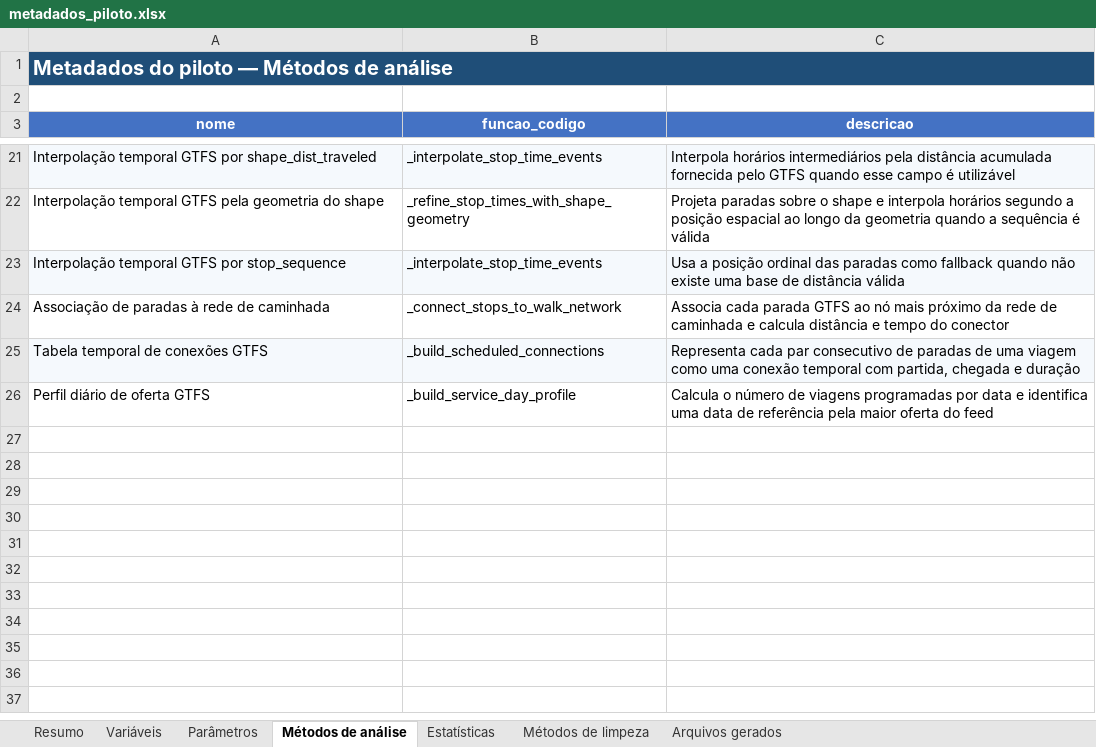
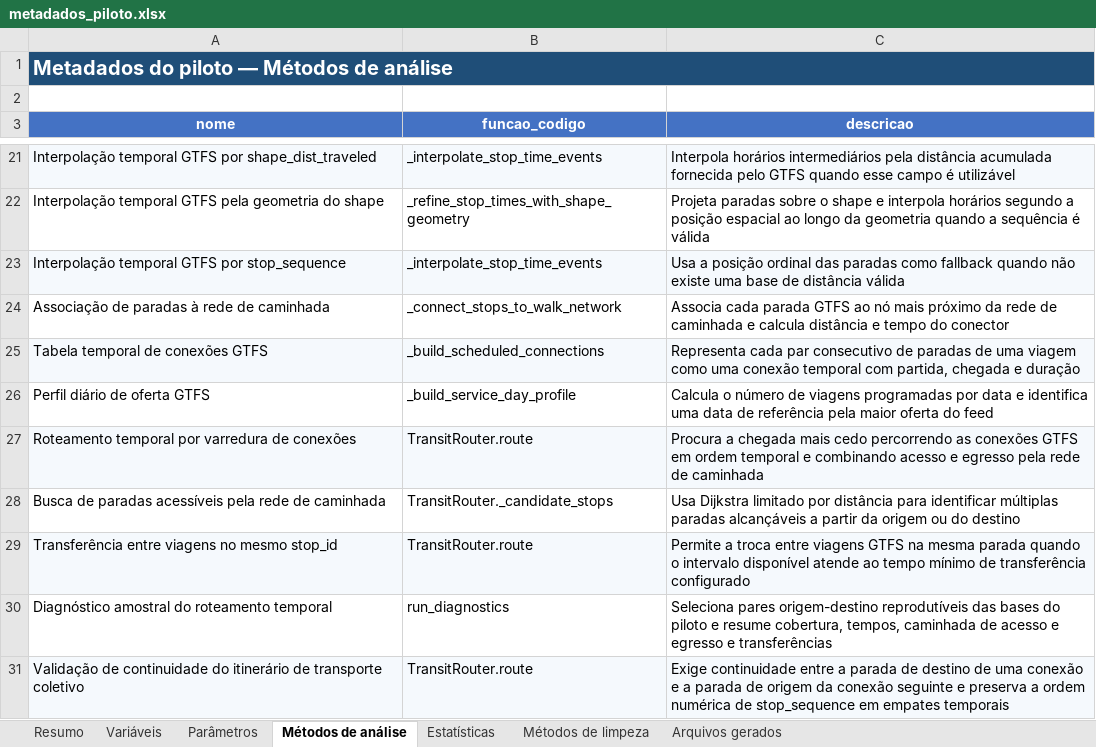
Before and after one commit to S-Behling/EtPilot, an Excel workbook: outputs/metadados_piloto.xlsx, sheet Métodos de análise, drawn as a sheet; only a part is shown, gaps mark what is left out; values as stored, in another font and other column widths than the file's, no borders; the diff names each change by its address in the sheet, - before the commit and + after, or states it on an @@ line.

```diff
--- a/outputs/metadados_piloto.xlsx (sheet Métodos de análise)
+++ b/outputs/metadados_piloto.xlsx (sheet Métodos de análise)
+row 27: Roteamento temporal por varredura de conexões | TransitRouter.route | Procura a chegada mais cedo percorrendo as conexões GTFS em ordem temporal e combinando acesso e egresso pela rede de caminhada
+row 28: Busca de paradas acessíveis pela rede de caminhada | TransitRouter._candidate_stops | Usa Dijkstra limitado por distância para identificar múltiplas paradas alcançáveis a partir da origem ou do destino
+row 29: Transferência entre viagens no mesmo stop_id | TransitRouter.route | Permite a troca entre viagens GTFS na mesma parada quando o intervalo disponível atende ao tempo mínimo de transferência configurado
+row 30: Diagnóstico amostral do roteamento temporal | run_diagnostics | Seleciona pares origem-destino reprodutíveis das bases do piloto e resume cobertura, tempos, caminhada de acesso e egresso e transferências
+row 31: Validação de continuidade do itinerário de transporte coletivo | TransitRouter.route | Exige continuidade entre a parada de destino de uma conexão e a parada de origem da conexão seguinte e preserva a ordem numérica de stop_sequence em empates temporais
```
Also changed, not shown: sheet Variáveis, sheet Parâmetros, sheet Arquivos gerados, sheet Resumo, sheet Estatísticas, sheet Métodos de limpeza, 2 other files.
